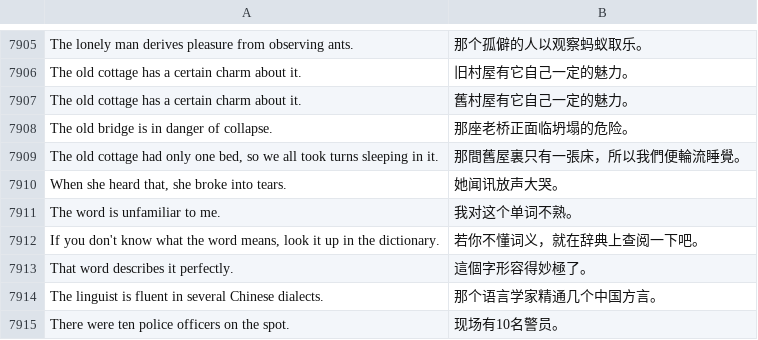
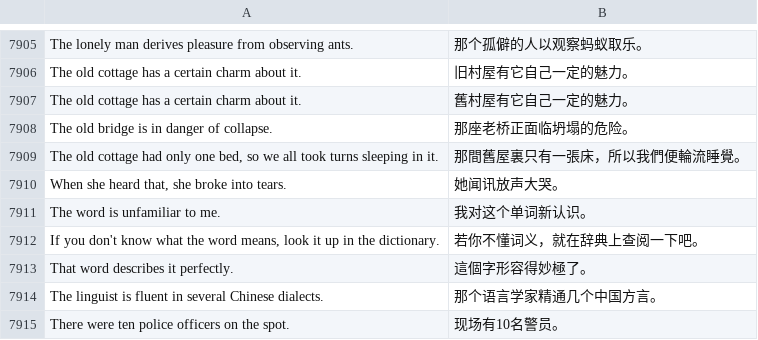
Before and after one commit to zmy1234567890/dictionary, a CSV file: words/eng_cmn_examples.csv, drawn as a sheet; only a part is shown, gaps mark what is left out.

```diff
--- a/words/eng_cmn_examples.csv
+++ b/words/eng_cmn_examples.csv
@@ -7910,3 +7910,3 @@ The old bridge is in danger of collapse.,那座老桥正面临坍塌的危险。
 "When she heard that, she broke into tears.",她闻讯放声大哭。
-The word is unfamiliar to me.,我对这个单词不熟。
+The word is unfamiliar to me.,我对这个单词新认识。
 "If you don't know what the word means, look it up in the dictionary.",若你不懂词义，就在辞典上查阅一下吧。
```
Also changed, not shown: words/5500_clear.csv, words/7000_IELTS.csv, 27 other files.
